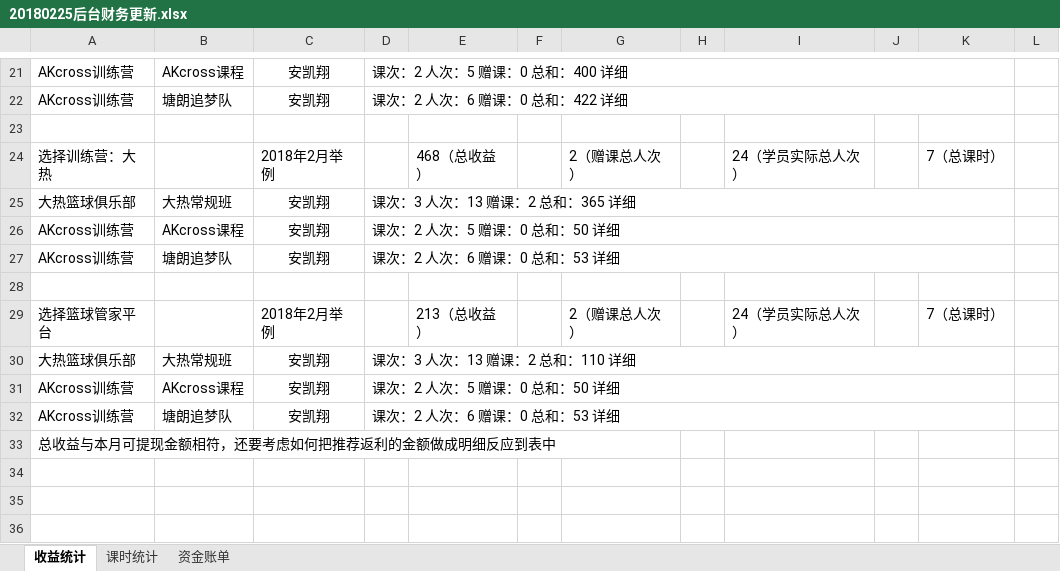
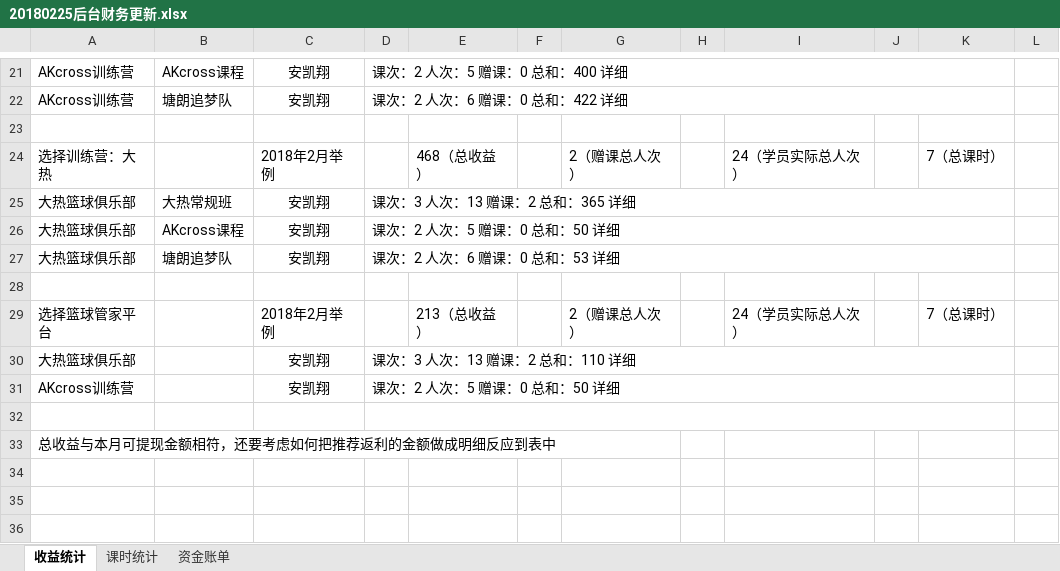
Before and after one commit to wlw330296385/hot, an Excel workbook: doc/alice/20180225后台财务更新.xlsx, sheet 收益统计, drawn as a sheet; only a part is shown, gaps mark what is left out; values as stored, in another font and other column widths than the file's, no borders; charts and pictures not drawn; the diff names each change by its address in the sheet, - before the commit and + after, or states it on an @@ line.

```diff
--- a/doc/alice/20180225后台财务更新.xlsx (sheet 收益统计)
+++ b/doc/alice/20180225后台财务更新.xlsx (sheet 收益统计)
-A26:A27: AKcross训练营
+A26:A27: 大热篮球俱乐部
-B30: 大热常规班
+B30: (empty)
-B31: AKcross课程
+B31: (empty)
-row 32: AKcross训练营 | 塘朗追梦队 | 安凯翔 | 课次：2 人次：6 赠课：0 总和：53 详细
+row 32: (empty)
```
Also changed, not shown: 9 other files.
